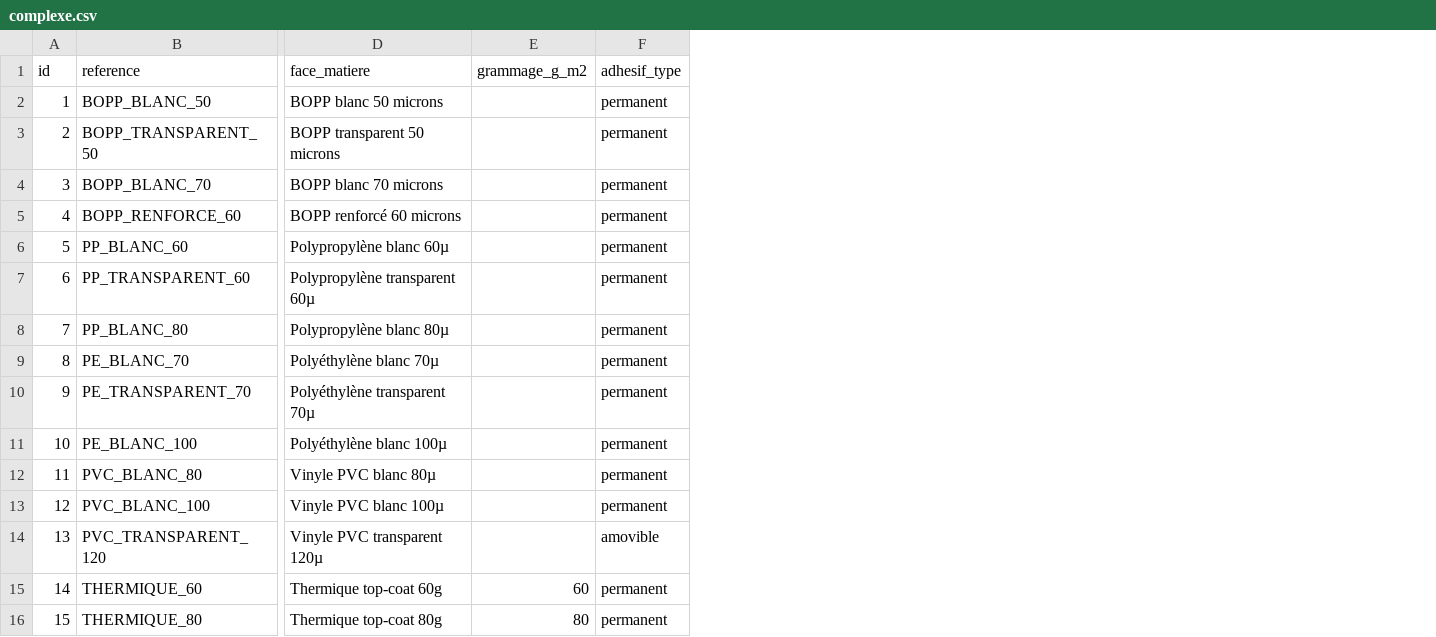
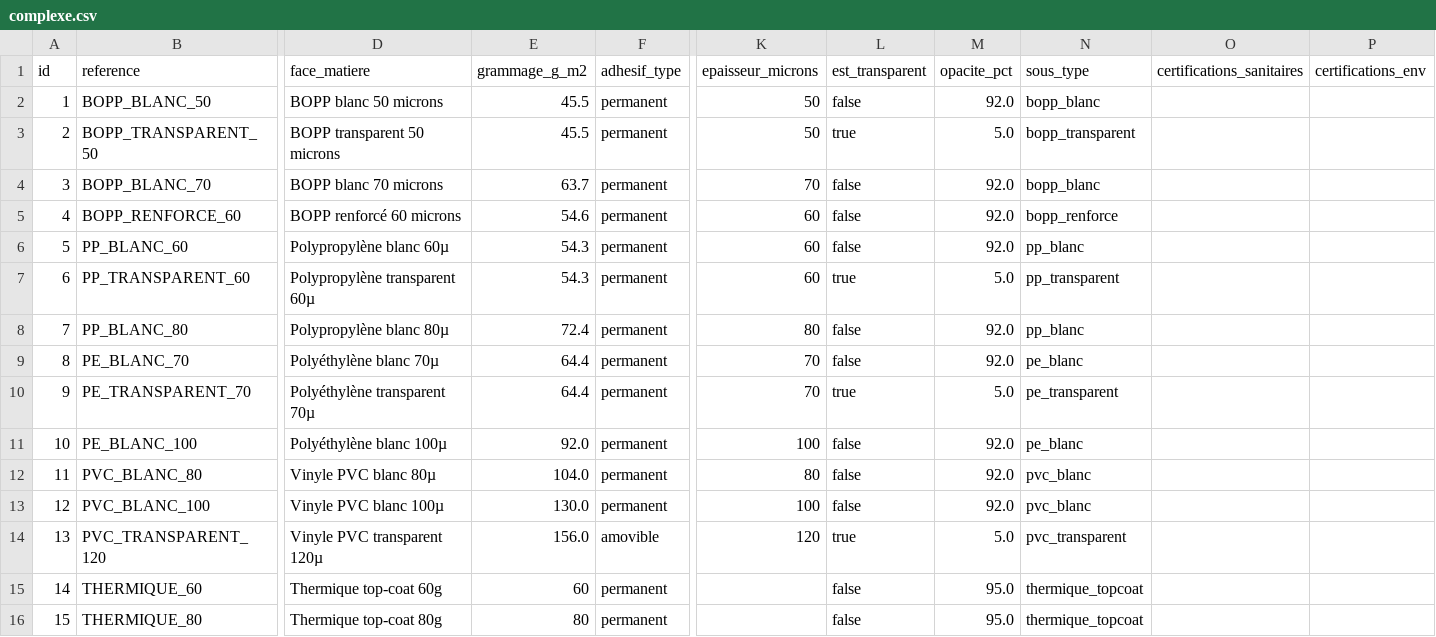
Before and after one commit to eric8740-stack/devis-flexo, a CSV file: backend/seeds/complexe.csv, drawn as a sheet; only a part is shown, gaps mark what is left out; the diff names each change by its address in the sheet, - before the commit and + after, or states it on an @@ line.

Commit message:
feat(complexe): complete les 31 complexes existants (grammage + champs techniques)
Donne un grammage à TOUS les complexes (entreprise_id=1) + renseigne les
champs techniques que le moteur d'optimisation lit. Sans ce lot, le
chiffrage best-effort échouait sur les 13 films (grammage_g_m2 NULL → P1
impossible). Aucun nouveau produit (Lot 1bis ultérieur).

Migration de données v6k8f0d4c2e7 (réversible, scopée reference +
entreprise_id=1, no-op sur DB fraîche — patche les DB déjà seedées) :
- grammage de face des 13 FILMS (épaisseur × densité : BOPP 0.91, PP 0.905,
  PE 0.92, PVC 1.30). Papiers : grammage INCHANGÉ (dont id=31 benchmark).
- epaisseur_microns (films), est_transparent (réf. "TRANSPARENT"),
  opacite_pct (transparent 5 / film opaque 92 / papier 95 — défauts
  documentés, à affiner), sous_type (dérivé réf./famille).

Source de seed : seeds/complexe.csv (le brief mentionnait COMPLEXES_DEFAULT
qui n'existe pas — la vraie source est le CSV). CSV + reader seed_complexe
mis à jour pour les futurs seeds (films décimaux, nouveaux champs, certifs).

SACRED : cost_engine / rotation_se intacts. Le grammage s'annule en P1
(cout = surface × prix_m2) → benchmark figé 11/11 inchangé, baseline 943.

Tests : test_complexe_enrichi_lot1 (films grammage non-NULL, champs
techniques cohérents, papiers/id=31 inchangés). 4 tests encodaient
l'absence de grammage d'un film seedé (option B ×2, garde P1 ×2) : ajustés
pour forcer un grammage NULL en session — leur intention (échec si pas de
grammage) reste vérifiée, désormais indépendante de l'état du seed.

```diff
--- a/backend/seeds/complexe.csv
+++ b/backend/seeds/complexe.csv
+column K (epaisseur_microns), rows 2-14: 50 | 50 | 70 | 60 | 60 | 60 | 80 | 70 | 70 | 100 | 80 | 100 | 120
+column L (est_transparent), rows 2-16: false | true | false | false | false | true | false | false | true | false | false | false | true | false | false
+column M (opacite_pct), rows 2-16: 92.0 | 5.0 | 92.0 | 92.0 | 92.0 | 5.0 | 92.0 | 92.0 | 5.0 | 92.0 | 92.0 | 92.0 | 5.0 | 95.0 | 95.0
+column N (sous_type), rows 2-16: bopp_blanc | bopp_transparent | bopp_blanc | bopp_renforce | pp_blanc | pp_transparent | pp_blanc | pe_blanc | pe_transparent | pe_blanc | pvc_blanc | pvc_blanc | pvc_transparent | thermique_topcoat | thermique_topcoat
+column O (certifications_sanitaires), empty
+column P (certifications_env), empty
-E2:E3 (grammage_g_m2): (empty)
+E2:E3 (grammage_g_m2): 45.5
-E4 (grammage_g_m2): (empty)
+E4 (grammage_g_m2): 63.7
-E5 (grammage_g_m2): (empty)
+E5 (grammage_g_m2): 54.6
-E6:E7 (grammage_g_m2): (empty)
+E6:E7 (grammage_g_m2): 54.3
-E8 (grammage_g_m2): (empty)
+E8 (grammage_g_m2): 72.4
-E9:E10 (grammage_g_m2): (empty)
+E9:E10 (grammage_g_m2): 64.4
-E11 (grammage_g_m2): (empty)
+E11 (grammage_g_m2): 92.0
-E12 (grammage_g_m2): (empty)
+E12 (grammage_g_m2): 104.0
-E13 (grammage_g_m2): (empty)
+E13 (grammage_g_m2): 130.0
-E14 (grammage_g_m2): (empty)
+E14 (grammage_g_m2): 156.0
```
Also changed, not shown: 6 other files.
